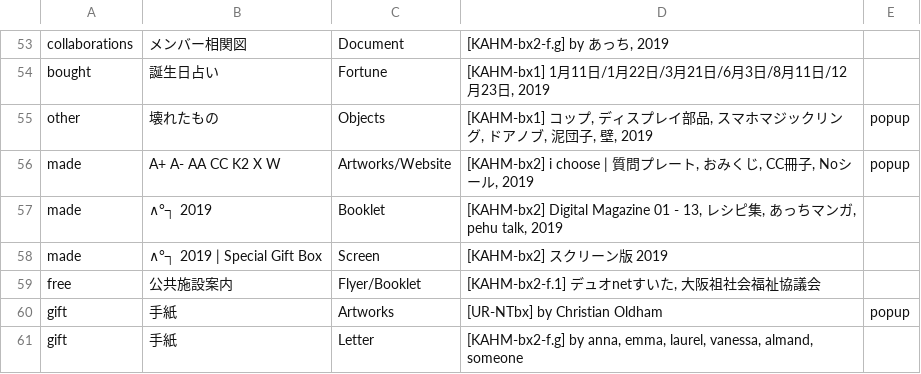
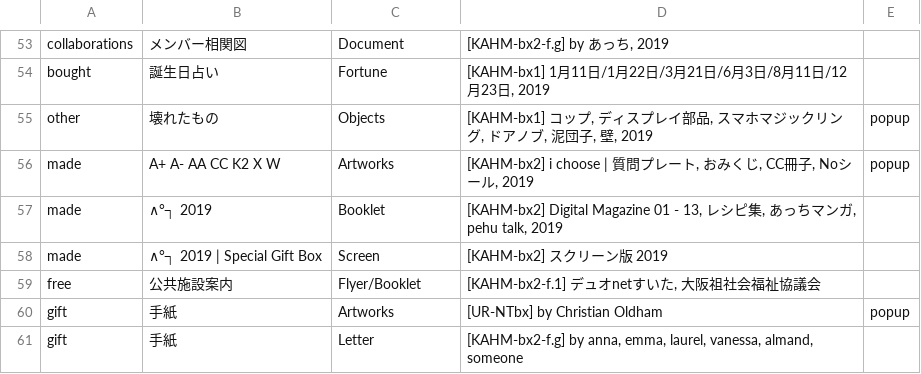
Before and after one commit to the-things-i-we-own/-, a CSV file: nishitemma/list.csv, drawn as a sheet; only a part is shown, gaps mark what is left out.

Commit message:
Update list.csv

```diff
--- a/nishitemma/list.csv
+++ b/nishitemma/list.csv
@@ -55,3 +55,3 @@ bought,誕生日占い,Fortune,"[KAHM-bx1] 1月11日/1月22日/3月21日/6月3
 other,壊れたもの,Objects,"[KAHM-bx1] コップ, ディスプレイ部品, スマホマジックリング, ドアノブ, 泥団子, 壁, 2019",popup
-made,A+ A- AA CC K2 X W,Artworks/Website,"[KAHM-bx2] i choose | 質問プレート, おみくじ, CC冊子, Noシール, 2019",popup
+made,A+ A- AA CC K2 X W,Artworks,"[KAHM-bx2] i choose | 質問プレート, おみくじ, CC冊子, Noシール, 2019",popup
 made,∧°┐ 2019,Booklet,"[KAHM-bx2] Digital Magazine 01 - 13, レシピ集, あっちマンガ, pehu talk, 2019",
```
